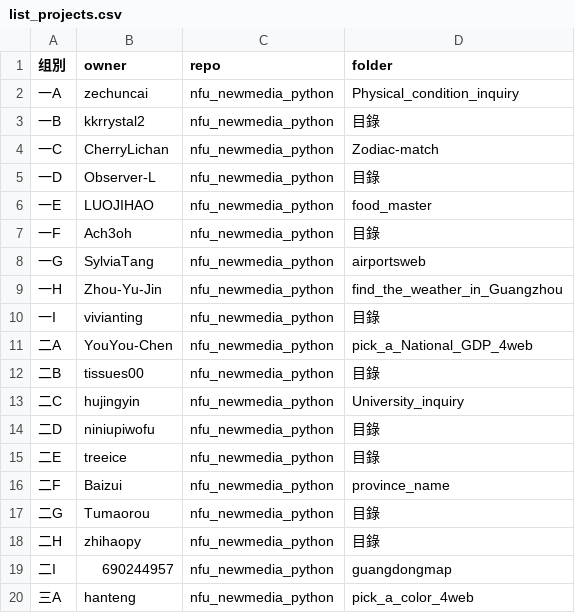
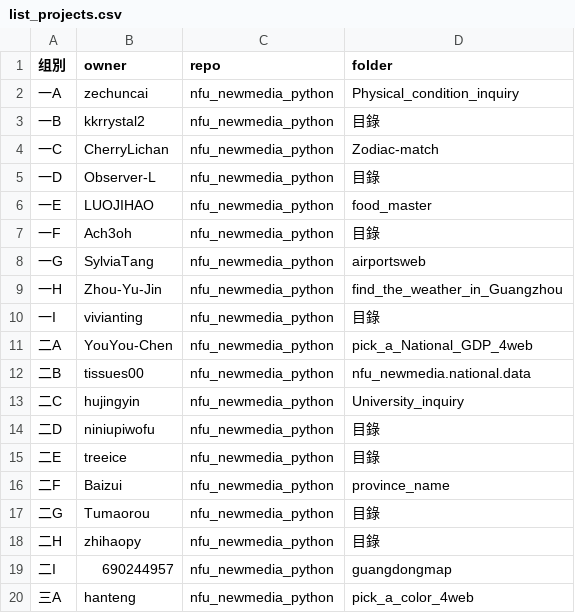
Before and after one commit to zhihaopy/nfu_newmedia_python, a CSV file: list_projects.csv, drawn as a sheet.

Commit message:
Create list_projects.csv (#60)
ok

```diff
--- a/list_projects.csv
+++ b/list_projects.csv
@@ -11,3 +11,3 @@
 二A,YouYou-Chen,nfu_newmedia_python,pick_a_National_GDP_4web
-二B,tissues00,nfu_newmedia_python,目錄
+二B,tissues00,nfu_newmedia_python,nfu_newmedia.national.data
 二C,hujingyin,nfu_newmedia_python,University_inquiry
```
